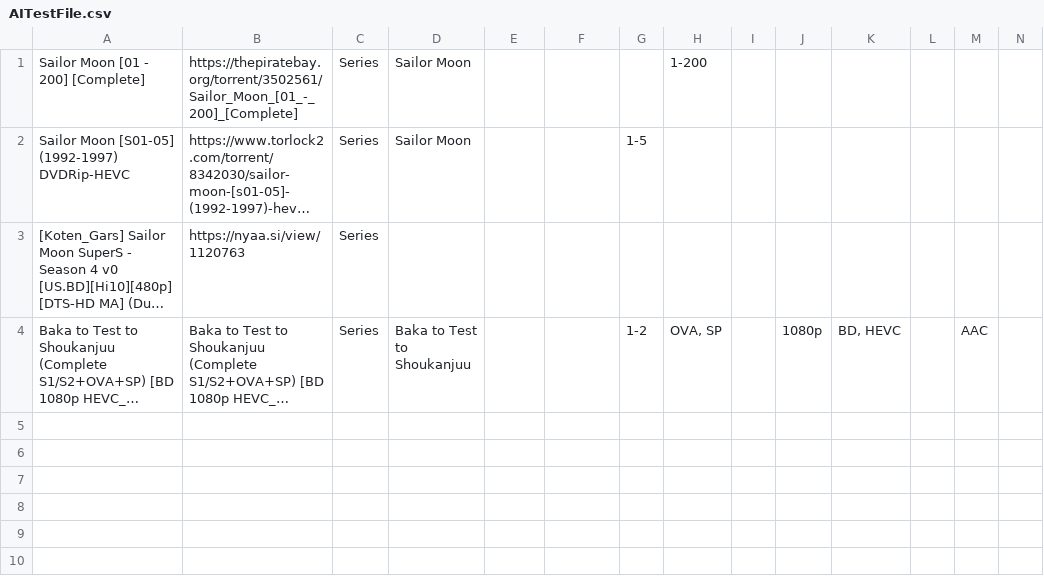
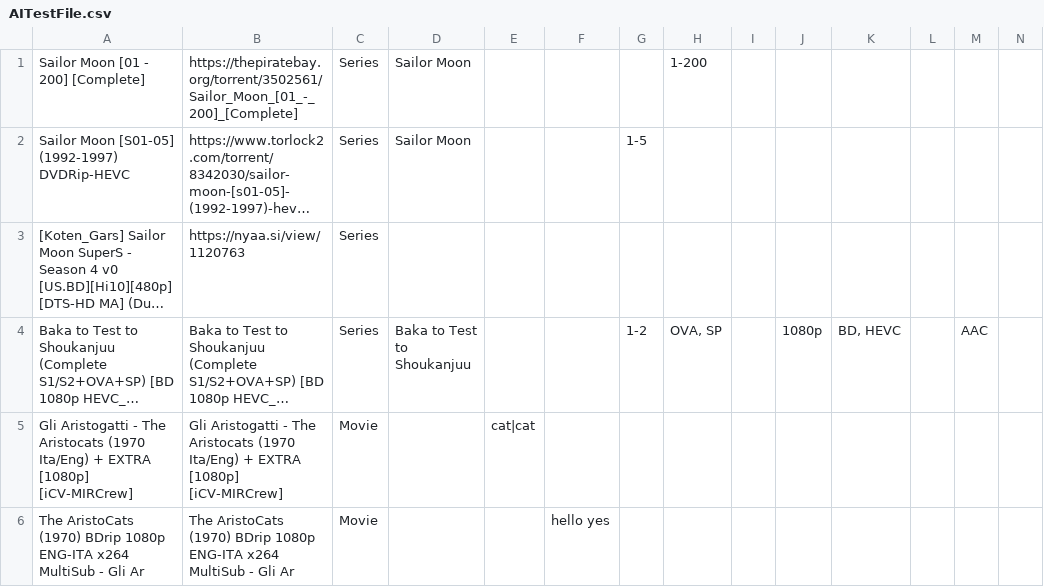
Before and after one commit to Archmonger/Xanadu-Parse, a CSV file: build-Xanadu-Desktop_Qt_5_12_2_MSVC2017_32bit-Debug/debug/AITestFile.csv, drawn as a sheet; only a part is shown; long unchanged cells end in …; rows hold the shown columns only; the diff names each change by its address in the sheet, - before the commit and + after, or states it on an @@ line.

```diff
--- a/build-Xanadu-Desktop_Qt_5_12_2_MSVC2017_32bit-Debug/debug/AITestFile.csv
+++ b/build-Xanadu-Desktop_Qt_5_12_2_MSVC2017_32bit-Debug/debug/AITestFile.csv
+row 5: Gli Aristogatti - The Aristocats (1970 Ita/Eng) + EXTRA [1080p] [iCV-MIRCrew] | Gli Aristogatti - The Aristocats (1970 Ita/Eng) + EXTRA [1080p] [iCV-MIRCrew] | Movie |  | cat|cat
+row 6: The AristoCats (1970) BDrip 1080p ENG-ITA x264 MultiSub - Gli Ar | The AristoCats (1970) BDrip 1080p ENG-ITA x264 MultiSub - Gli Ar | Movie |  |  | hello yes
```
Also changed, not shown: 2 other files.
